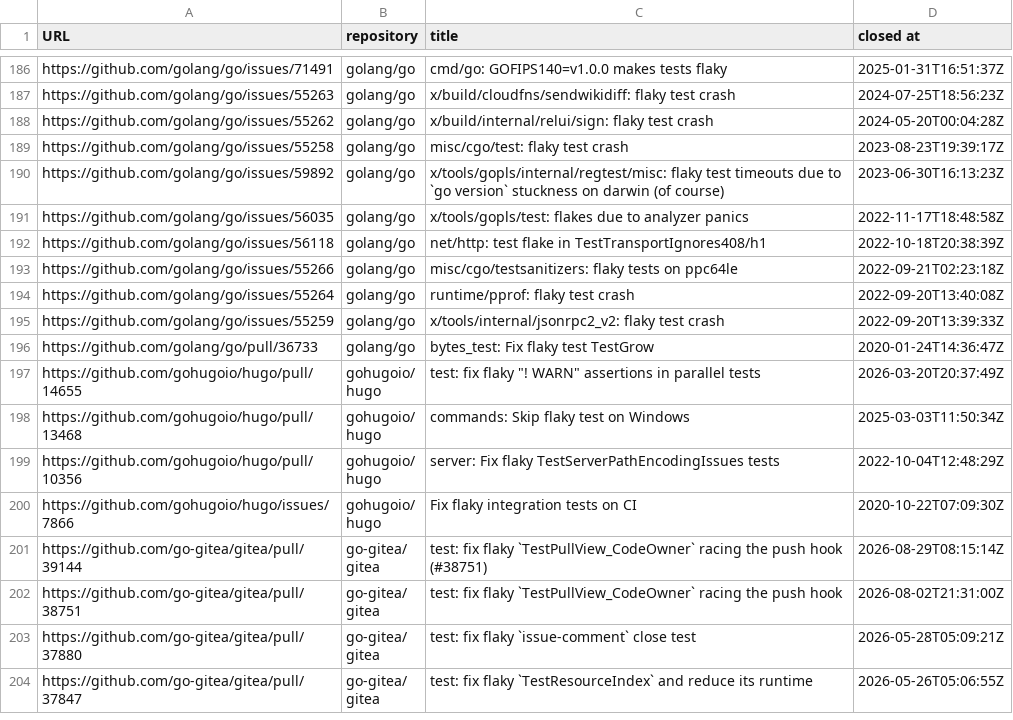
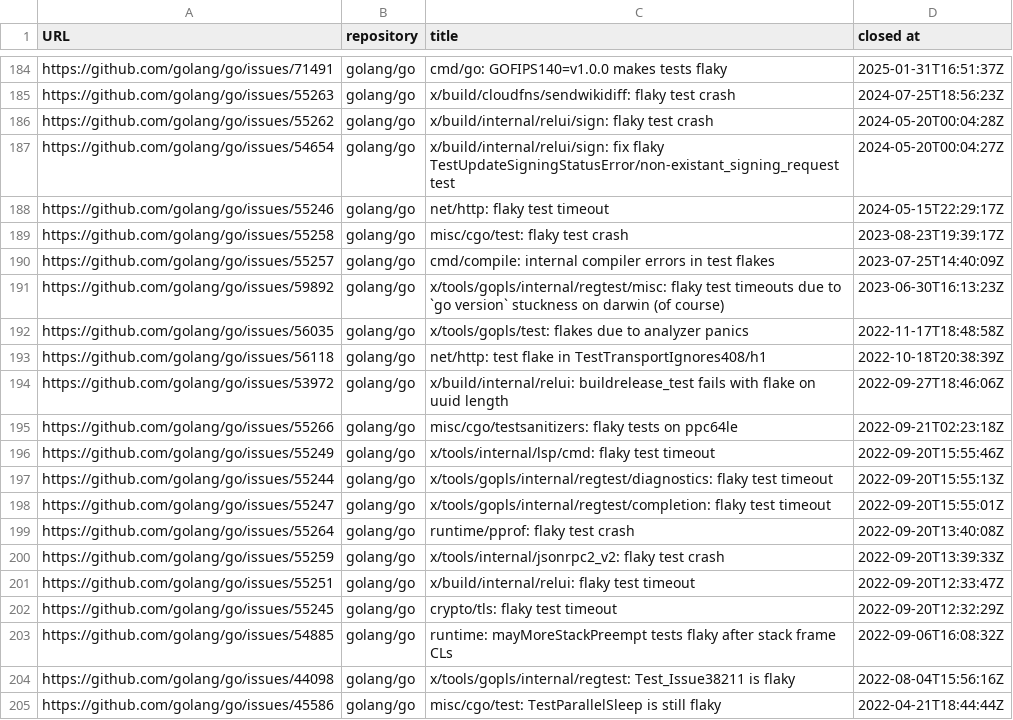
Before and after one commit to GreyBaker/flaky-tests-in-go, a CSV file: data/no-description-pre-candidates.csv, drawn as a sheet; only a part is shown, gaps mark what is left out; the shorter side is filled out with more unchanged rows; the diff covers the shown part only.

```diff
--- a/data/no-description-pre-candidates.csv
+++ b/data/no-description-pre-candidates.csv
@@ -188,3 +186,6 @@ https://github.com/golang/go/issues/55263 ,golang/go,x/build/cloudfns/sendwikidi
 https://github.com/golang/go/issues/55262 ,golang/go,x/build/internal/relui/sign: flaky test crash,2024-05-20T00:04:28Z
+https://github.com/golang/go/issues/54654 ,golang/go,x/build/internal/relui/sign: fix flaky TestUpdateSigningStatusError/non-existant_signing_request test,2024-05-20T00:04:27Z
+https://github.com/golang/go/issues/55246 ,golang/go,net/http: flaky test timeout,2024-05-15T22:29:17Z
 https://github.com/golang/go/issues/55258 ,golang/go,misc/cgo/test: flaky test crash,2023-08-23T19:39:17Z
+https://github.com/golang/go/issues/55257 ,golang/go,cmd/compile: internal compiler errors in test flakes,2023-07-25T14:40:09Z
 https://github.com/golang/go/issues/59892 ,golang/go,x/tools/gopls/internal/regtest/misc: flaky test timeouts due to `go version` stuckness on darwin (of course),2023-06-30T16:13:23Z
@@ -192,4 +193,13 @@ https://github.com/golang/go/issues/56035 ,golang/go,x/tools/gopls/test: flakes
 https://github.com/golang/go/issues/56118 ,golang/go,net/http: test flake in TestTransportIgnores408/h1,2022-10-18T20:38:39Z
+https://github.com/golang/go/issues/53972 ,golang/go,x/build/internal/relui: buildrelease_test fails with flake on uuid length,2022-09-27T18:46:06Z
 https://github.com/golang/go/issues/55266 ,golang/go,misc/cgo/testsanitizers: flaky tests on ppc64le,2022-09-21T02:23:18Z
+https://github.com/golang/go/issues/55249 ,golang/go,x/tools/internal/lsp/cmd: flaky test timeout,2022-09-20T15:55:46Z
+https://github.com/golang/go/issues/55244 ,golang/go,x/tools/gopls/internal/regtest/diagnostics: flaky test timeout,2022-09-20T15:55:13Z
+https://github.com/golang/go/issues/55247 ,golang/go,x/tools/gopls/internal/regtest/completion: flaky test timeout,2022-09-20T15:55:01Z
 https://github.com/golang/go/issues/55264 ,golang/go,runtime/pprof: flaky test crash,2022-09-20T13:40:08Z
 https://github.com/golang/go/issues/55259 ,golang/go,x/tools/internal/jsonrpc2_v2: flaky test crash,2022-09-20T13:39:33Z
+https://github.com/golang/go/issues/55251 ,golang/go,x/build/internal/relui: flaky test timeout,2022-09-20T12:33:47Z
+https://github.com/golang/go/issues/55245 ,golang/go,crypto/tls: flaky test timeout,2022-09-20T12:32:29Z
+https://github.com/golang/go/issues/54885 ,golang/go,runtime: mayMoreStackPreempt tests flaky after stack frame CLs,2022-09-06T16:08:32Z
+https://github.com/golang/go/issues/44098 ,golang/go,x/tools/gopls/internal/regtest: Test_Issue38211 is flaky,2022-08-04T15:56:16Z
+https://github.com/golang/go/issues/45586 ,golang/go,misc/cgo/test: TestParallelSleep is still flaky,2022-04-21T18:44:44Z
```
Also changed, not shown: 18 added rows and 4 removed rows elsewhere in this file, data/candidates.csv, 3 other files.
